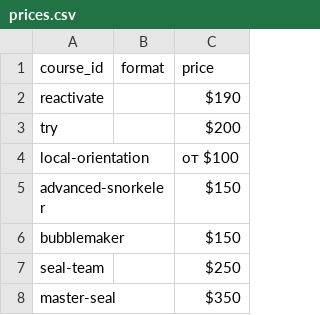
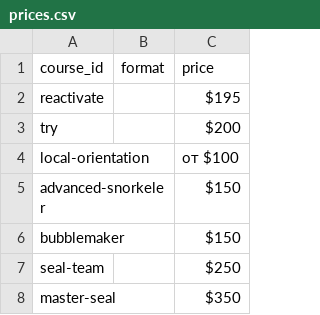
Before and after one commit to Profbroker/bakuscuba-prices, a CSV file: prices.csv, drawn as a sheet; only a part is shown.

Commit message:
Update price for reactivation course

```diff
--- a/prices.csv
+++ b/prices.csv
@@ -1,3 +1,3 @@
 course_id,format,price
-reactivate,,$190
+reactivate,,$195
 try,,$200
```
